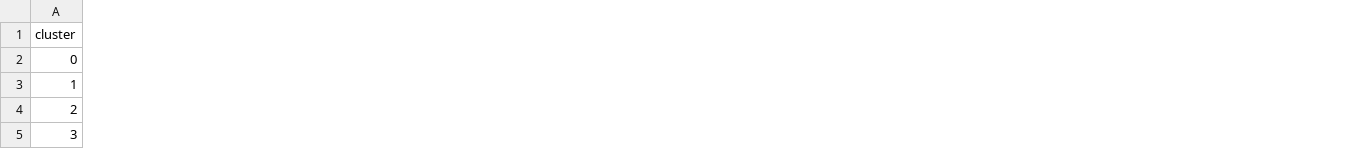
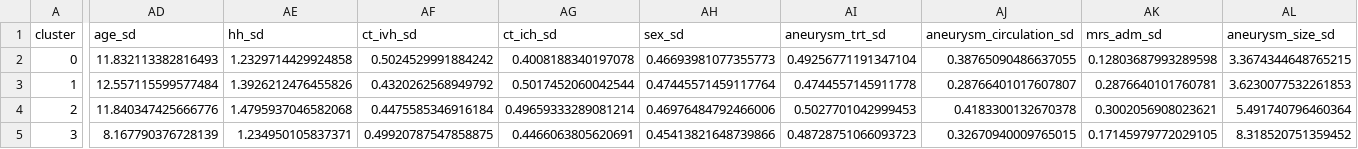
Before and after one commit to shrinitbabel/Precision_Medicine_EARLYDRAIN_DML, a CSV file: clusters/cluster_feature_means.csv, drawn as a sheet; only a part is shown, gaps mark what is left out; the diff covers the shown part only; the diff names each change by its address in the sheet, - before the commit and + after, or states it on an @@ line.

```diff
--- a/clusters/cluster_feature_means.csv
+++ b/clusters/cluster_feature_means.csv
+column AD (age_sd), rows 2-5: 11.832113382816493 | 12.557115599577484 | 11.840347425666776 | 8.167790376728139
+column AE (hh_sd), rows 2-5: 1.2329714429924858 | 1.3926212476455826 | 1.4795937046582068 | 1.234950105837371
+column AF (ct_ivh_sd), rows 2-5: 0.5024529991884242 | 0.4320262568949792 | 0.4475585346916184 | 0.49920787547858875
+column AG (ct_ich_sd), rows 2-5: 0.4008188340197078 | 0.5017452060042544 | 0.49659333289081214 | 0.4466063805620691
+column AH (sex_sd), rows 2-5: 0.46693981077355773 | 0.47445571459117764 | 0.46976484792466006 | 0.45413821648739866
+column AI (aneurysm_trt_sd), rows 2-5: 0.49256771191347104 | 0.4744557145911778 | 0.5027701042999453 | 0.48728751066093723
+column AJ (aneurysm_circulation_sd), rows 2-5: 0.38765090486637055 | 0.28766401017607807 | 0.4183300132670378 | 0.32670940009765015
+column AK (mrs_adm_sd), rows 2-5: 0.12803687993289598 | 0.2876640101760781 | 0.3002056908023621 | 0.17145979772029105
+column AL (aneurysm_size_sd), rows 2-5: 3.3674344648765215 | 3.6230077532261853 | 5.491740796460364 | 8.318520751359452
```
Also changed, not shown: 24 added columns elsewhere in this file, 1 other file.
